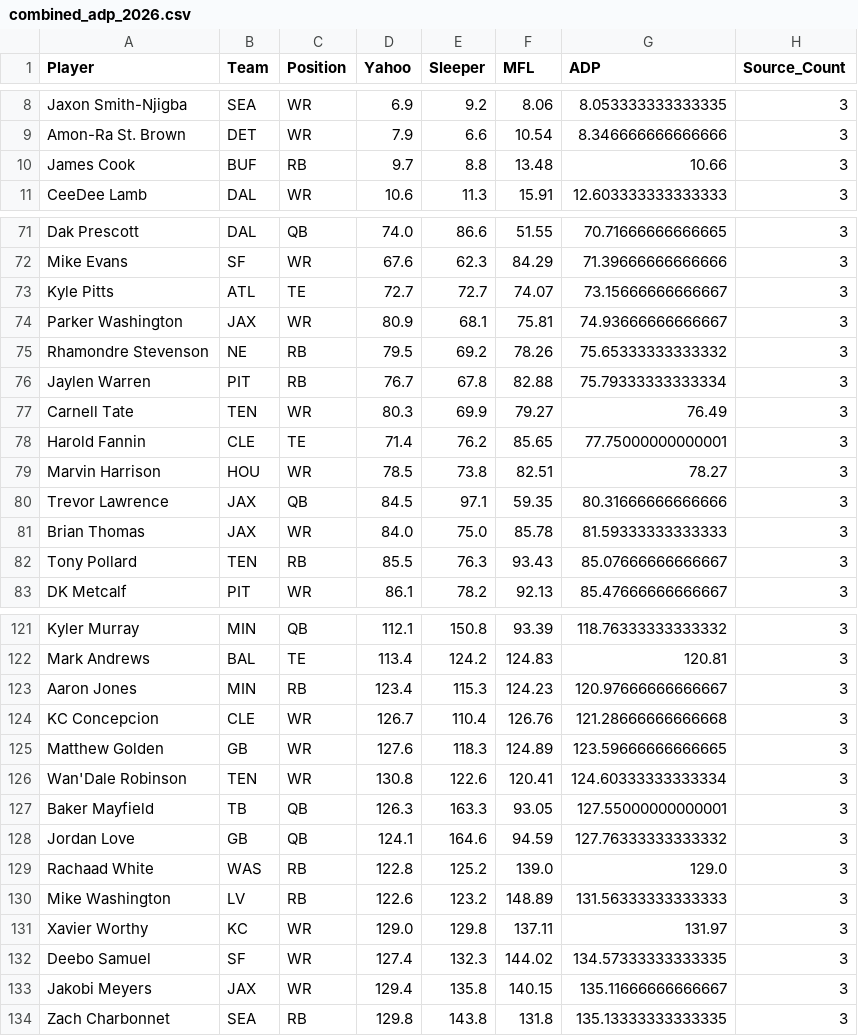
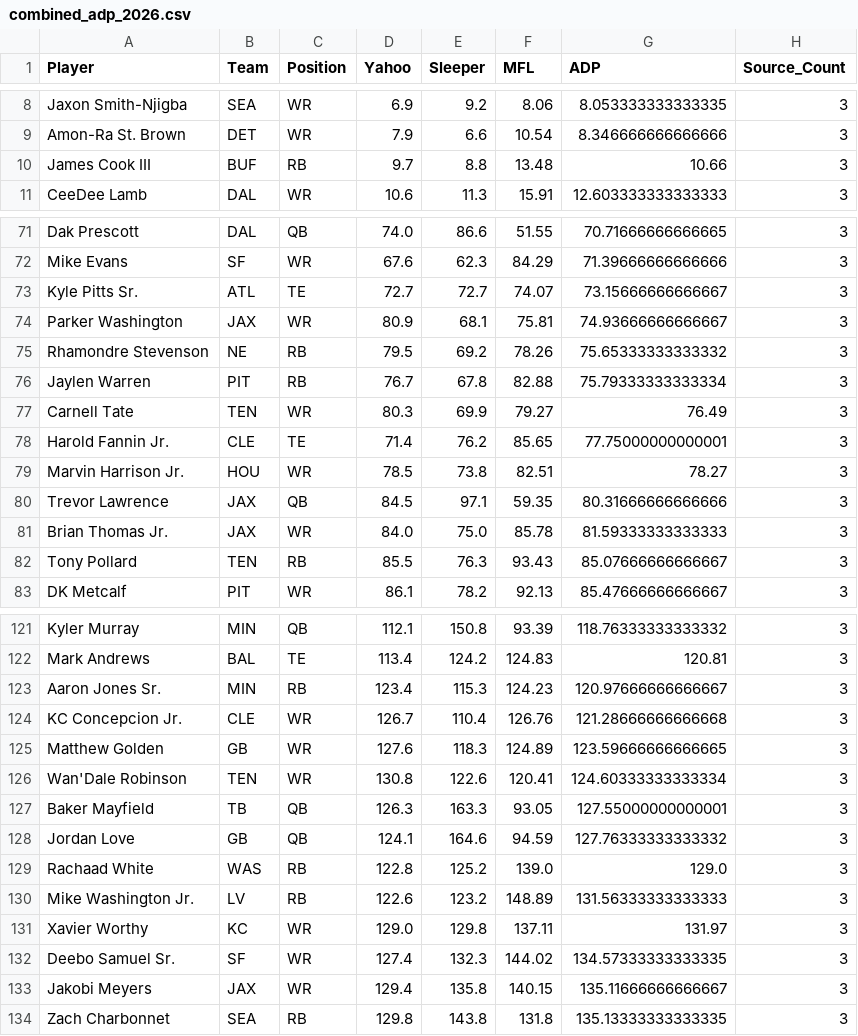
Before and after one commit to RealDiceflame/ProjectFootMoneyball, a CSV file: data/ADP/combined_adp_2026.csv, drawn as a sheet; only a part is shown, gaps mark what is left out; the diff covers the shown part only; the diff names each change by its address in the sheet, - before the commit and + after, or states it on an @@ line.

```diff
--- a/data/ADP/combined_adp_2026.csv
+++ b/data/ADP/combined_adp_2026.csv
-A10 (Player): James Cook
+A10 (Player): James Cook III
-A73 (Player): Kyle Pitts
+A73 (Player): Kyle Pitts Sr.
-A78 (Player): Harold Fannin
+A78 (Player): Harold Fannin Jr.
-A79 (Player): Marvin Harrison
+A79 (Player): Marvin Harrison Jr.
-A81 (Player): Brian Thomas
+A81 (Player): Brian Thomas Jr.
-A123 (Player): Aaron Jones
+A123 (Player): Aaron Jones Sr.
-A124 (Player): KC Concepcion
+A124 (Player): KC Concepcion Jr.
-A130 (Player): Mike Washington
+A130 (Player): Mike Washington Jr.
-A132 (Player): Deebo Samuel
+A132 (Player): Deebo Samuel Sr.
```
Also changed, not shown: 10 edited cells elsewhere in this file, 7 other files.
